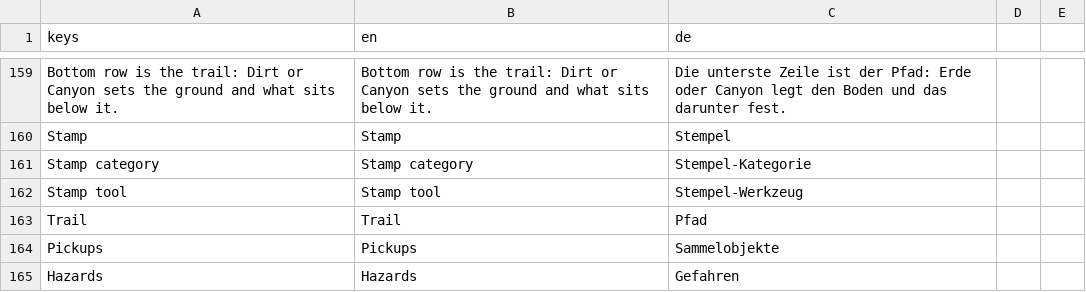
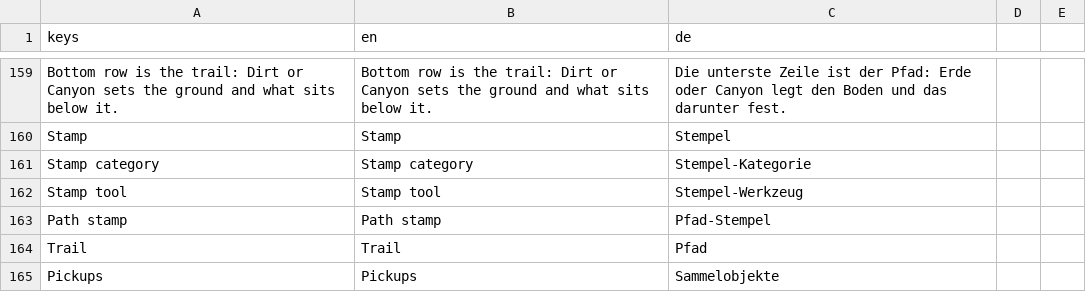
Before and after one commit to stefanObs/first-2d-jump-and-run, a CSV file: assets/i18n/game_text.csv, drawn as a sheet; only a part is shown, gaps mark what is left out; the shorter side is filled out with more unchanged rows.

Commit message:
Fix trail editor path stamps, preview space, and canyon merge.
Replace the trail dirt/canyon dropdown with icon buttons, show category thumbnails, reclaim vertical space for the live preview, and merge adjacent canyon stamps into one wider gap at build time.

```diff
--- a/assets/i18n/game_text.csv
+++ b/assets/i18n/game_text.csv
@@ -162,2 +162,3 @@ Stamp category,Stamp category,Stempel-Kategorie
 Stamp tool,Stamp tool,Stempel-Werkzeug
+Path stamp,Path stamp,Pfad-Stempel
 Trail,Trail,Pfad
```
Also changed, not shown: 7 other files.
